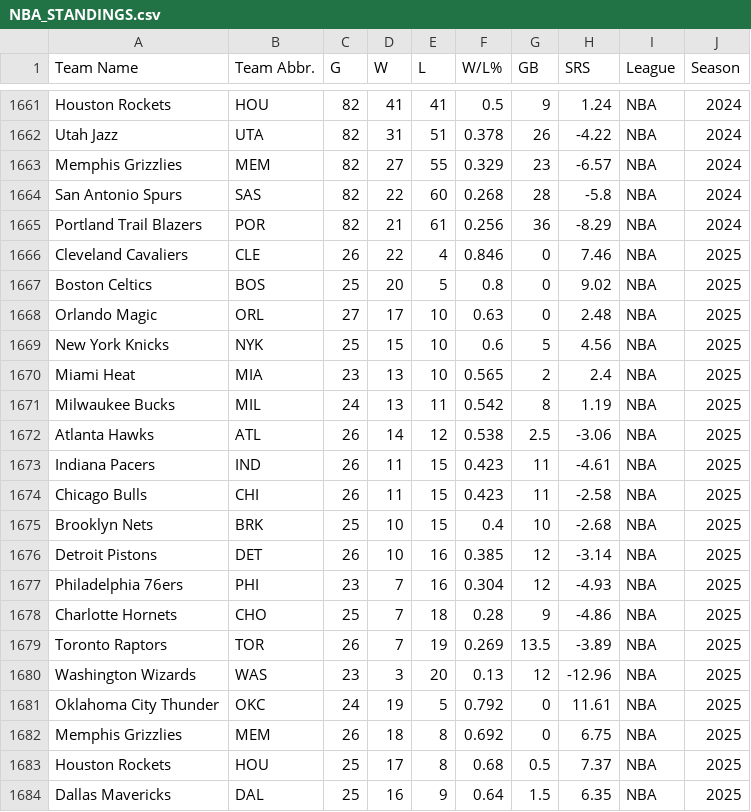
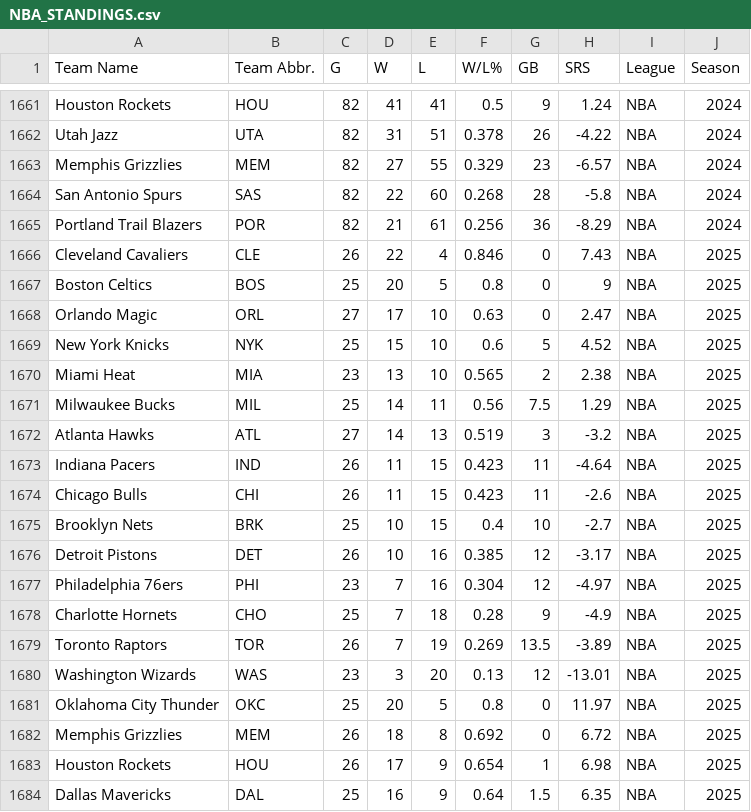
Before and after one commit to djvn2002/Basketball_Database, a CSV file: NBA/LEAGUE/NBA_STANDINGS.csv, drawn as a sheet; only a part is shown, gaps mark what is left out; the diff covers the shown part only; the diff names each change by its address in the sheet, - before the commit and + after, or states it on an @@ line.

Commit message:
Standings Data Updated at Sun 12/15/2024 23:06:19.27

```diff
--- a/NBA/LEAGUE/NBA_STANDINGS.csv
+++ b/NBA/LEAGUE/NBA_STANDINGS.csv
-H1666 (SRS): 7.46
+H1666 (SRS): 7.43
-H1667 (SRS): 9.02
+H1667 (SRS): 9
-H1668 (SRS): 2.48
+H1668 (SRS): 2.47
-H1669 (SRS): 4.56
+H1669 (SRS): 4.52
-H1670 (SRS): 2.4
+H1670 (SRS): 2.38
-C1671 (G): 24
+C1671 (G): 25
-D1671 (W): 13
+D1671 (W): 14
-F1671 (W/L%): 0.542
+F1671 (W/L%): 0.56
-G1671 (GB): 8
+G1671 (GB): 7.5
-H1671 (SRS): 1.19
+H1671 (SRS): 1.29
-C1672 (G): 26
+C1672 (G): 27
-E1672 (L): 12
+E1672 (L): 13
-F1672 (W/L%): 0.538
+F1672 (W/L%): 0.519
-G1672 (GB): 2.5
+G1672 (GB): 3
-H1672 (SRS): -3.06
+H1672 (SRS): -3.2
-H1673 (SRS): -4.61
+H1673 (SRS): -4.64
-H1674 (SRS): -2.58
+H1674 (SRS): -2.6
-H1675 (SRS): -2.68
+H1675 (SRS): -2.7
-H1676 (SRS): -3.14
+H1676 (SRS): -3.17
-H1677 (SRS): -4.93
+H1677 (SRS): -4.97
-H1678 (SRS): -4.86
+H1678 (SRS): -4.9
-H1680 (SRS): -12.96
+H1680 (SRS): -13.01
-C1681 (G): 24
+C1681 (G): 25
-D1681 (W): 19
+D1681 (W): 20
-F1681 (W/L%): 0.792
+F1681 (W/L%): 0.8
-H1681 (SRS): 11.61
+H1681 (SRS): 11.97
-H1682 (SRS): 6.75
+H1682 (SRS): 6.72
-C1683 (G): 25
+C1683 (G): 26
-E1683 (L): 8
+E1683 (L): 9
-F1683 (W/L%): 0.68
+F1683 (W/L%): 0.654
-G1683 (GB): 0.5
+G1683 (GB): 1
-H1683 (SRS): 7.37
+H1683 (SRS): 6.98
```
Also changed, not shown: 12 edited cells elsewhere in this file.
